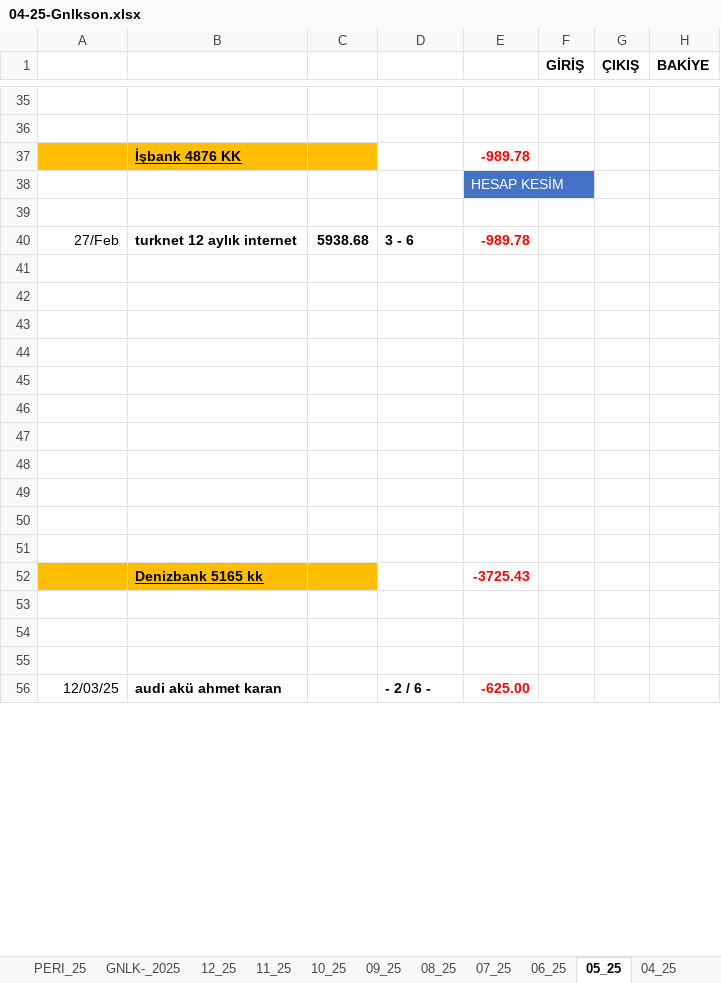
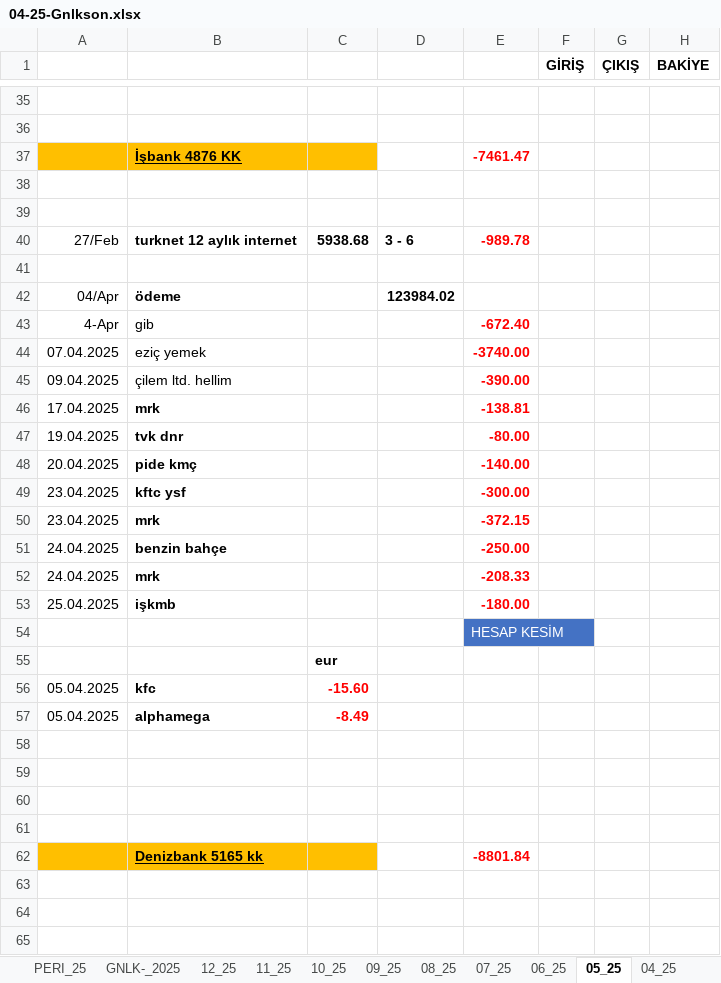
Before and after one commit to roboturx/tdy, an Excel workbook: 04-25-Gnlkson.xlsx, sheet 05_25, drawn as a sheet; only a part is shown, gaps mark what is left out; the shorter side is filled out with more unchanged rows; values as stored, in another font and other column widths than the file's, no borders; removed rows and columns are numbered as before the commit, all else as after; the diff covers the shown part only; the diff names each change by its address in the sheet, - before the commit and + after, or states it on an @@ line.

```diff
--- a/04-25-Gnlkson.xlsx (sheet 05_25)
+++ b/04-25-Gnlkson.xlsx (sheet 05_25)
-E37: -989.78
+E37: -7461.47
-E38: HESAP KESİM
+E38: (empty)
-E38 fill: #4472C4
+E38 fill: none
+row 41: (empty)
+row 42: 04/Apr | ödeme |  | 123984.02
+row 43: 4-Apr | gib |  |  | -672.40
+row 44: 07.04.2025 | eziç yemek |  |  | -3740.00
+row 45: 09.04.2025 | çilem ltd. hellim |  |  | -390.00
+row 46: 17.04.2025 | mrk |  |  | -138.81
+row 47: 19.04.2025 | tvk dnr |  |  | -80.00
+row 48: 20.04.2025 | pide kmç |  |  | -140.00
+row 49: 23.04.2025 | kftc ysf |  |  | -300.00
+row 50: 23.04.2025 | mrk |  |  | -372.15
+row 51: 24.04.2025 | benzin bahçe |  |  | -250.00
+row 52: 24.04.2025 | mrk |  |  | -208.33
+row 53: 25.04.2025 | işkmb |  |  | -180.00
+row 54:  |  |  |  | HESAP KESİM
+row 55:  |  | eur
+row 56: 05.04.2025 | kfc | -15.60
+row 57: 05.04.2025 | alphamega | -8.49
-A62:C62 fill: none
+A62:C62 fill: #FFBF00
-row 62: (empty)
+row 62:  | Denizbank 5165 kk |  |  | -8801.84
-row 46: (empty)
-row 47: (empty)
-row 48: (empty)
-row 49: (empty)
-row 50: (empty)
-row 51: (empty)
-row 52:  | Denizbank 5165 kk |  |  | -3725.43
```
Also changed, not shown: 10 added rows, 3 removed rows and 43 edited cells elsewhere in this sheet, sheet 04_25, sheet 06_25, sheet GNLK-_2025, sheet PERI_25, formulas that keep their value, 02-25-sny.xlsx, 2 other files.
